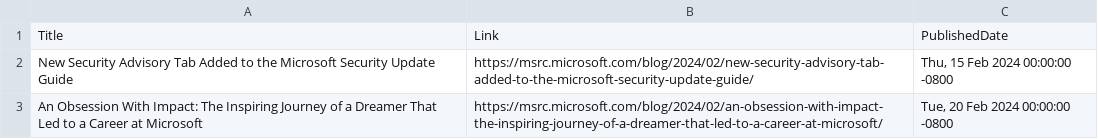
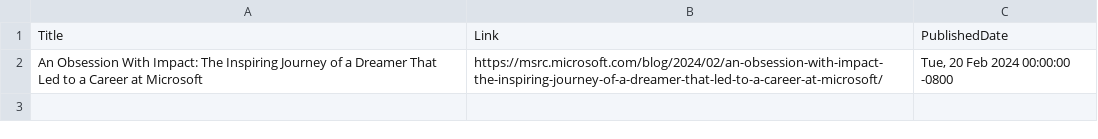
Before and after one commit to wilfriedwoivre/feedly, a CSV file: items/MSRC.csv, drawn as a sheet; the diff names each change by its address in the sheet, - before the commit and + after, or states it on an @@ line.

Commit message:
Read RSS items

```diff
--- a/items/MSRC.csv
+++ b/items/MSRC.csv
-row 2: New Security Advisory Tab Added to the Microsoft Security Update Guide | https://msrc.microsoft.com/blog/2024/02/new-security-advisory-tab-added-to-the-microsoft-security-update-guide/ | Thu, 15 Feb 2024 00:00:00 -0800
```
